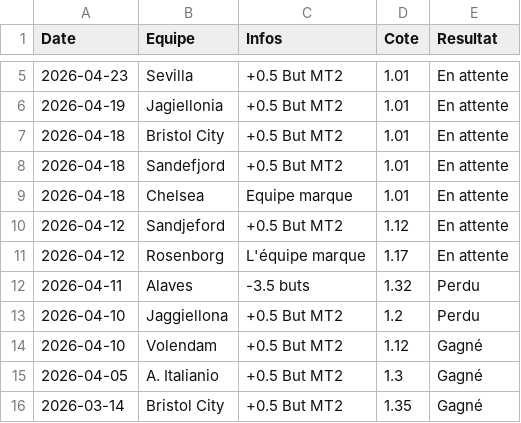
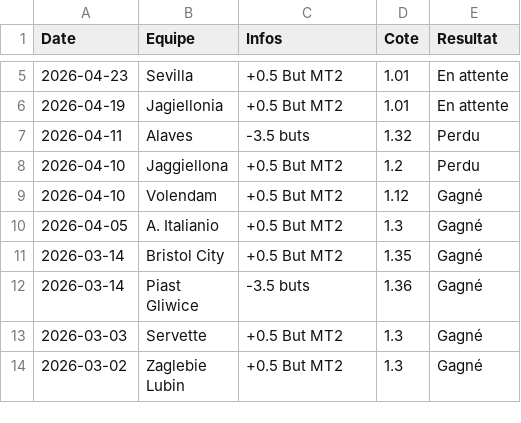
Before and after one commit to LorEri2/MoyennesGlissantes, a CSV file: prono_or.csv, drawn as a sheet; only a part is shown, gaps mark what is left out; the shorter side is filled out with more unchanged rows.

```diff
--- a/prono_or.csv
+++ b/prono_or.csv
@@ -6,7 +6,2 @@ Date,Equipe,Infos,Cote,Resultat
 2026-04-19,Jagiellonia,+0.5 But MT2,1.01,En attente
-2026-04-18,Bristol City,+0.5 But MT2,1.01,En attente
-2026-04-18,Sandefjord,+0.5 But MT2,1.01,En attente
-2026-04-18,Chelsea,Equipe marque,1.01,En attente
-2026-04-12,Sandjeford,+0.5 But MT2,1.12,En attente
-2026-04-12,Rosenborg,L'équipe marque,1.17,En attente
 2026-04-11,Alaves,-3.5 buts,1.32,Perdu
```
Also changed, not shown: cia_2echec.csv, moy_glissante_2e.csv, 2 other files.
